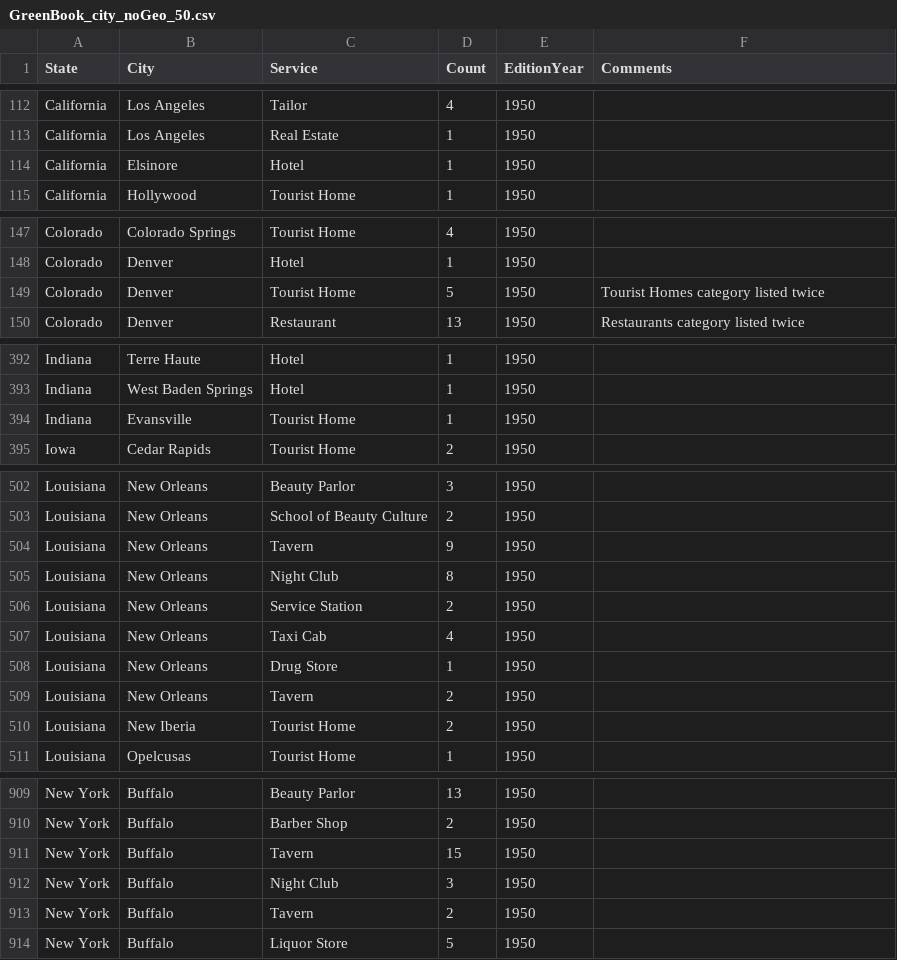
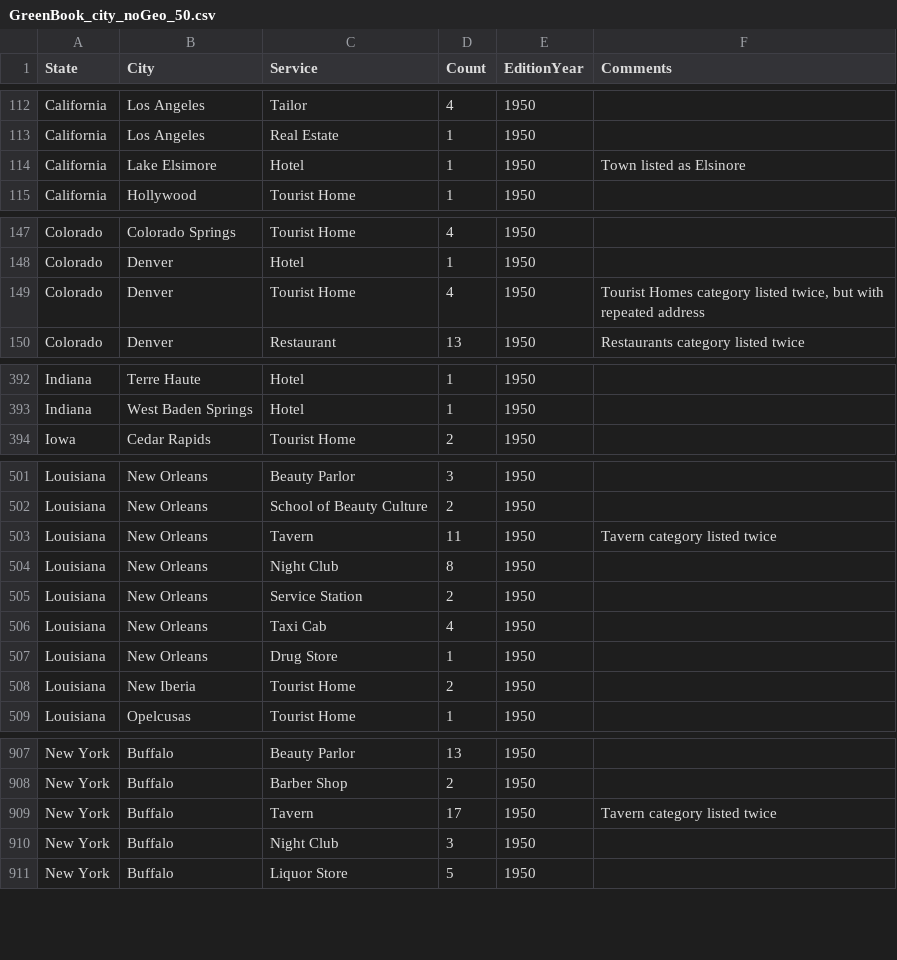
Before and after one commit to cengel/GreenBook, a CSV file: city_aggregate/GreenBook_city_noGeo_50.csv, drawn as a sheet; only a part is shown, gaps mark what is left out; the diff covers the shown part only.

```diff
--- a/city_aggregate/GreenBook_city_noGeo_50.csv
+++ b/city_aggregate/GreenBook_city_noGeo_50.csv
@@ -113,3 +113,3 @@ California,Los Angeles,Tailor,4,1950,
 California,Los Angeles,Real Estate,1,1950,
-California,Elsinore,Hotel,1,1950,
+California,Lake Elsimore,Hotel,1,1950,Town listed as Elsinore
 California,Hollywood,Tourist Home,1,1950,
@@ -148,3 +148,3 @@ Colorado,Colorado Springs,Tourist Home,4,1950,
 Colorado,Denver,Hotel,1,1950,
-Colorado,Denver,Tourist Home,5,1950,Tourist Homes category listed twice
+Colorado,Denver,Tourist Home,4,1950,"Tourist Homes category listed twice, but with repeated address"
 Colorado,Denver,Restaurant,13,1950,Restaurants category listed twice
@@ -393,3 +393,2 @@ Indiana,Terre Haute,Hotel,1,1950,
 Indiana,West Baden Springs,Hotel,1,1950,
-Indiana,Evansville,Tourist Home,1,1950,
 Iowa,Cedar Rapids,Tourist Home,2,1950,
@@ -503,3 +502,3 @@ Louisiana,New Orleans,Beauty Parlor,3,1950,
 Louisiana,New Orleans,School of Beauty Culture,2,1950,
-Louisiana,New Orleans,Tavern,9,1950,
+Louisiana,New Orleans,Tavern,11,1950,Tavern category listed twice
 Louisiana,New Orleans,Night Club,8,1950,
@@ -508,3 +507,2 @@ Louisiana,New Orleans,Taxi Cab,4,1950,
 Louisiana,New Orleans,Drug Store,1,1950,
-Louisiana,New Orleans,Tavern,2,1950,
 Louisiana,New Iberia,Tourist Home,2,1950,
@@ -910,5 +908,4 @@ New York,Buffalo,Beauty Parlor,13,1950,
 New York,Buffalo,Barber Shop,2,1950,
-New York,Buffalo,Tavern,15,1950,
+New York,Buffalo,Tavern,17,1950,Tavern category listed twice
 New York,Buffalo,Night Club,3,1950,
-New York,Buffalo,Tavern,2,1950,
 New York,Buffalo,Liquor Store,5,1950,
```
Also changed, not shown: 10 edited cells elsewhere in this file, city_aggregate/GreenBook_city_noGeo_47.csv, city_aggregate/GreenBook_city_noGeo_48.csv, 12 other files.
